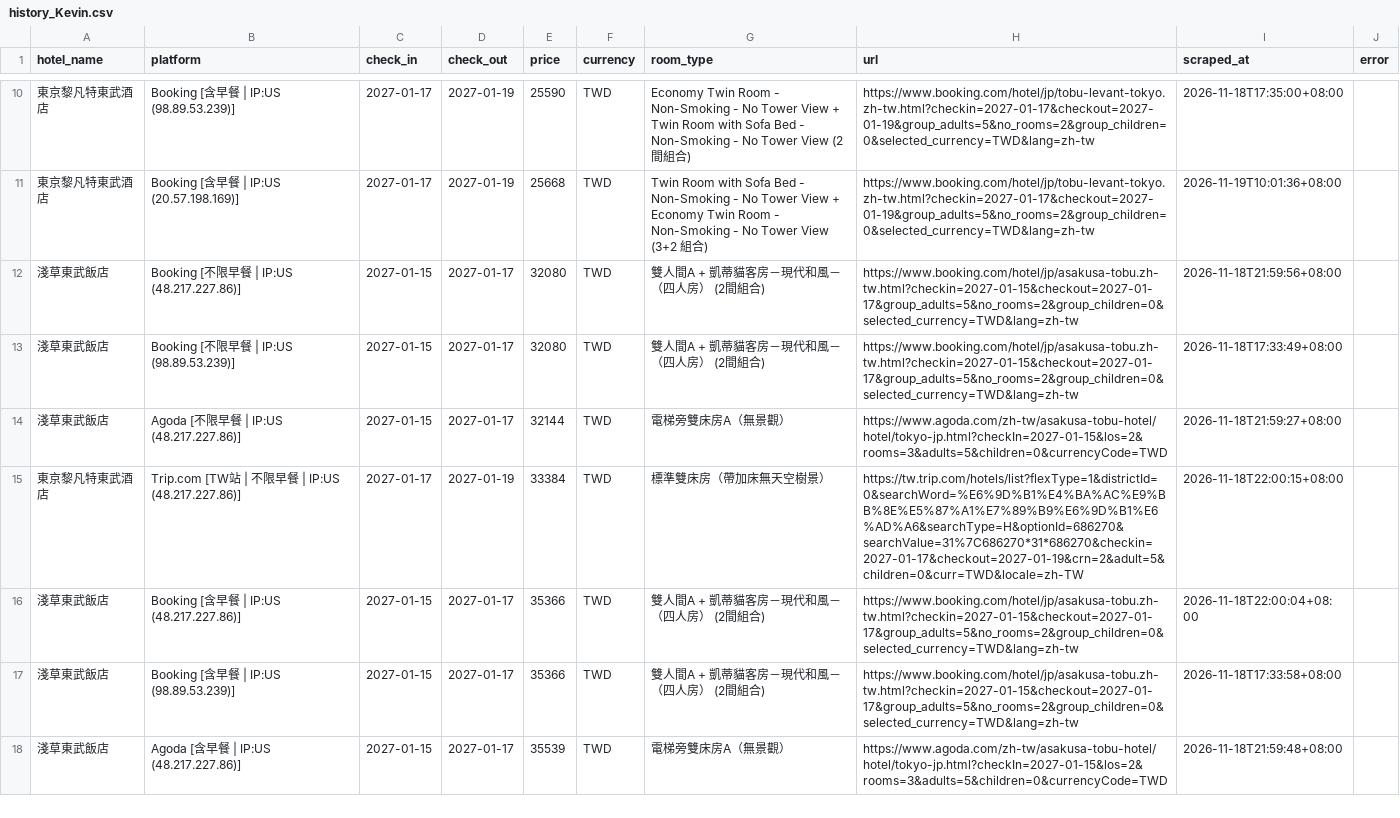
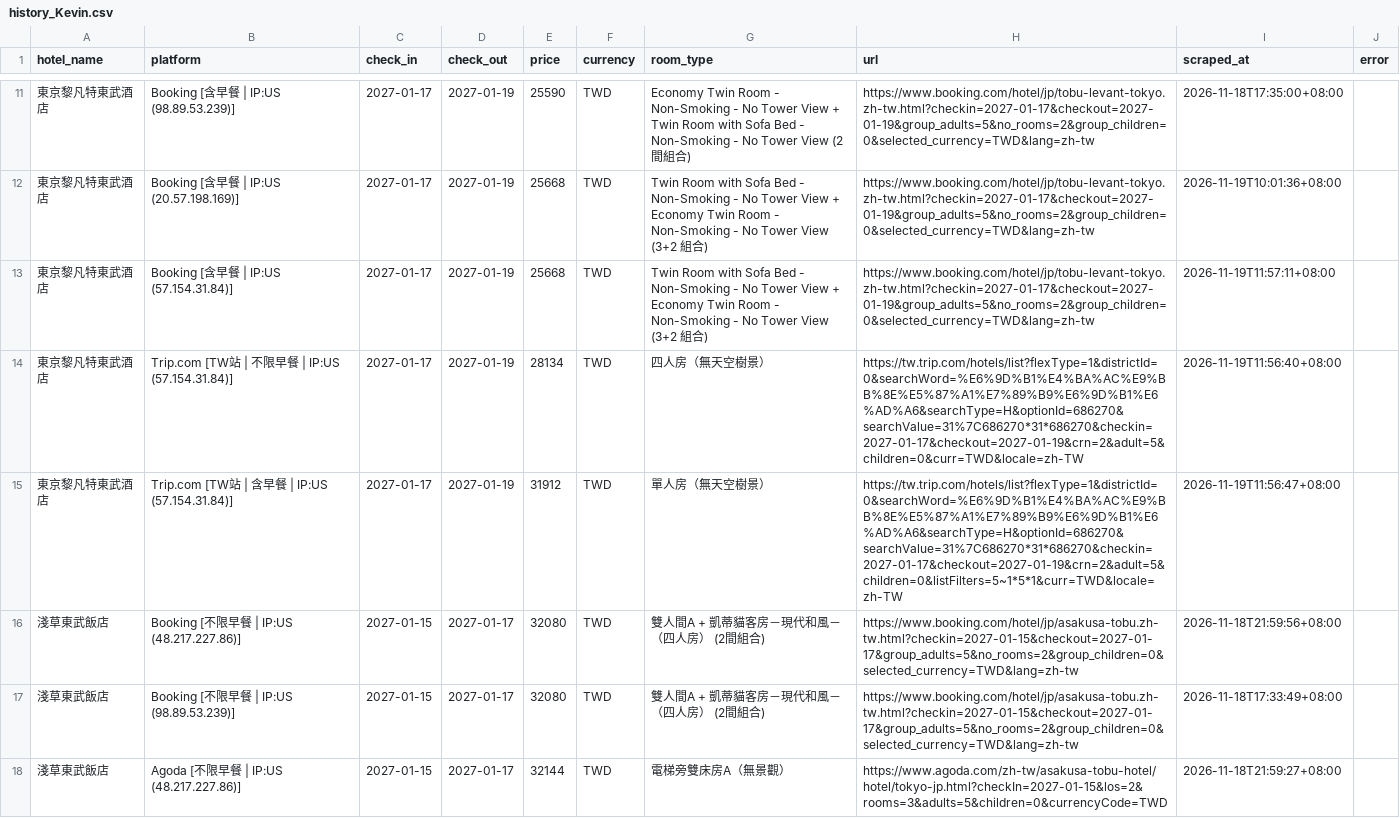
Before and after one commit to andycdmo-sys/hotel-price-comparator, a CSV file: output/history_Kevin.csv, drawn as a sheet; only a part is shown, gaps mark what is left out; the shorter side is filled out with more unchanged rows; the diff covers the shown part only; the diff names each change by its address in the sheet, - before the commit and + after, or states it on an @@ line.

```diff
--- a/output/history_Kevin.csv
+++ b/output/history_Kevin.csv
+row 13: 東京黎凡特東武酒店 | Booking [含早餐 | IP:US (57.154.31.84)] | 2027-01-17 | 2027-01-19 | 25668 | TWD | Twin Room with Sofa Bed - Non-Smoking - No Tower View + Economy Twin Room - Non-Smoking - No Tower View (3+2 組合) | https://www.booking.com/hotel/jp/tobu-levant-tokyo.zh-tw.html?checkin=2027-01-17&checkout=2027-01-19&group_adults=5&no_rooms=2&group_children=0&selected_currency=TWD&lang=zh-tw | 2026-11-19T11:57:11+08:00
+row 14: 東京黎凡特東武酒店 | Trip.com [TW站 | 不限早餐 | IP:US (57.154.31.84)] | 2027-01-17 | 2027-01-19 | 28134 | TWD | 四人房（無天空樹景） | https://tw.trip.com/hotels/list?flexType=1&districtId=0&searchWord=%E6%9D%B1%E4%BA%AC%E9%BB%8E%E5%87%A1%E7%89%B9%E6%9D%B1%E6%AD%A6&searchType=H&optionId=686270&searchValue=31%7C686270*31*686270&checkin=2027-01-17&checkout=2027-01-19&crn=2&adult=5&children=0&curr=TWD&locale=zh-TW | 2026-11-19T11:56:40+08:00
+row 15: 東京黎凡特東武酒店 | Trip.com [TW站 | 含早餐 | IP:US (57.154.31.84)] | 2027-01-17 | 2027-01-19 | 31912 | TWD | 單人房（無天空樹景） | https://tw.trip.com/hotels/list?flexType=1&districtId=0&searchWord=%E6%9D%B1%E4%BA%AC%E9%BB%8E%E5%87%A1%E7%89%B9%E6%9D%B1%E6%AD%A6&searchType=H&optionId=686270&searchValue=31%7C686270*31*686270&checkin=2027-01-17&checkout=2027-01-19&crn=2&adult=5&children=0&listFilters=5~1*5*1&curr=TWD&locale=zh-TW | 2026-11-19T11:56:47+08:00
```
Also changed, not shown: 5 added rows elsewhere in this file, output/history_AndyTest.csv, 6 other files.
